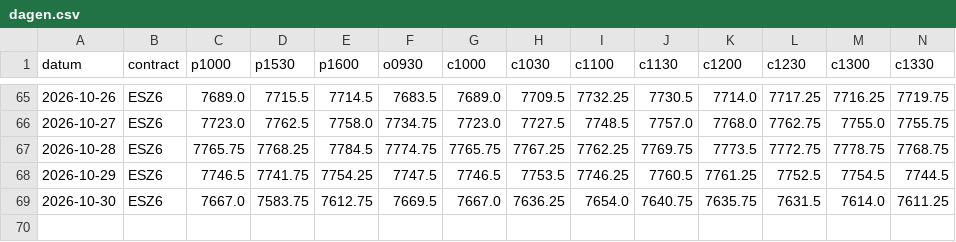
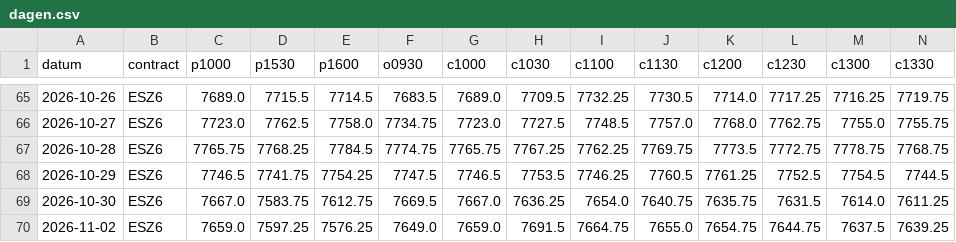
Before and after one commit to mylanreijnen2003-bot/TBotai, a CSV file: futures/mes_paper/koersen/dagen.csv, drawn as a sheet; only a part is shown, gaps mark what is left out; rows hold the shown columns only; the diff names each change by its address in the sheet, - before the commit and + after, or states it on an @@ line.

```diff
--- a/futures/mes_paper/koersen/dagen.csv
+++ b/futures/mes_paper/koersen/dagen.csv
+row 70: 2026-11-02 | ESZ6 | 7659.0 | 7597.25 | 7576.25 | 7649.0 | 7659.0 | 7691.5 | 7664.75 | 7655.0 | 7654.75 | 7644.75 | 7637.5 | 7639.25
```
Also changed, not shown: futures/mes_paper/journal.csv, futures/mes_paper/signalen.csv, 3 other files.
